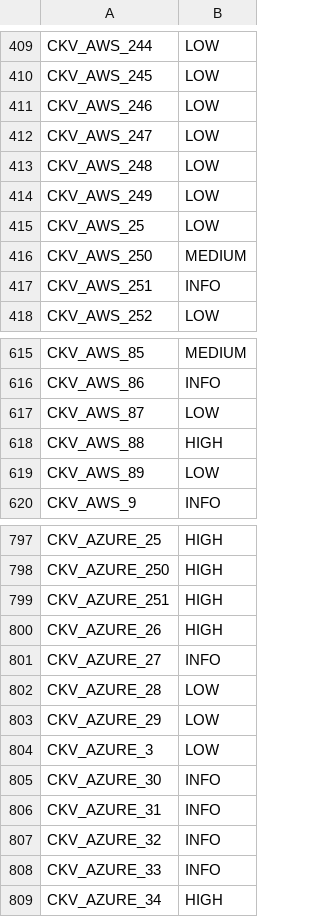
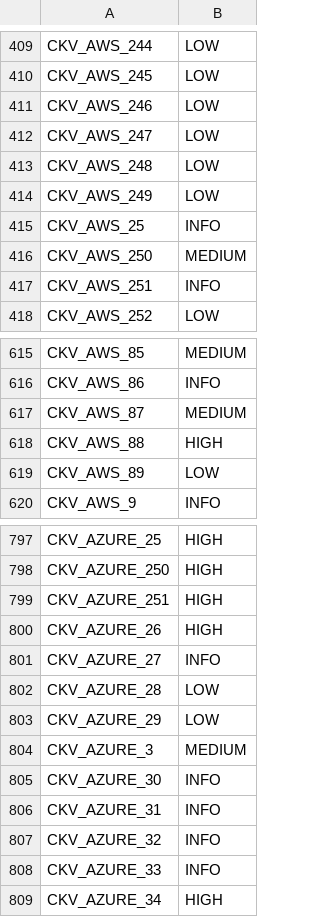
Before and after one commit to UKHomeOffice/core-cloud-workflow-checkov-sast-scan, a CSV file: checkov_map.csv, drawn as a sheet; only a part is shown, gaps mark what is left out.

```diff
--- a/checkov_map.csv
+++ b/checkov_map.csv
@@ -414,3 +414,3 @@ CKV_AWS_248,LOW
 CKV_AWS_249,LOW
-CKV_AWS_25,LOW
+CKV_AWS_25,INFO
 CKV_AWS_250,MEDIUM
@@ -616,3 +616,3 @@ CKV_AWS_85,MEDIUM
 CKV_AWS_86,INFO
-CKV_AWS_87,LOW
+CKV_AWS_87,MEDIUM
 CKV_AWS_88,HIGH
@@ -803,3 +803,3 @@ CKV_AZURE_28,LOW
 CKV_AZURE_29,LOW
-CKV_AZURE_3,LOW
+CKV_AZURE_3,MEDIUM
 CKV_AZURE_30,INFO
```
